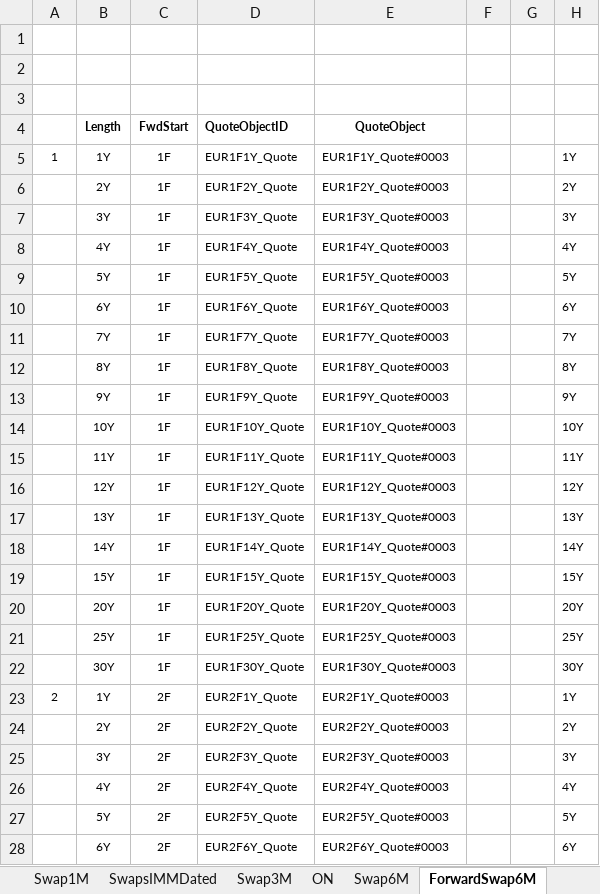
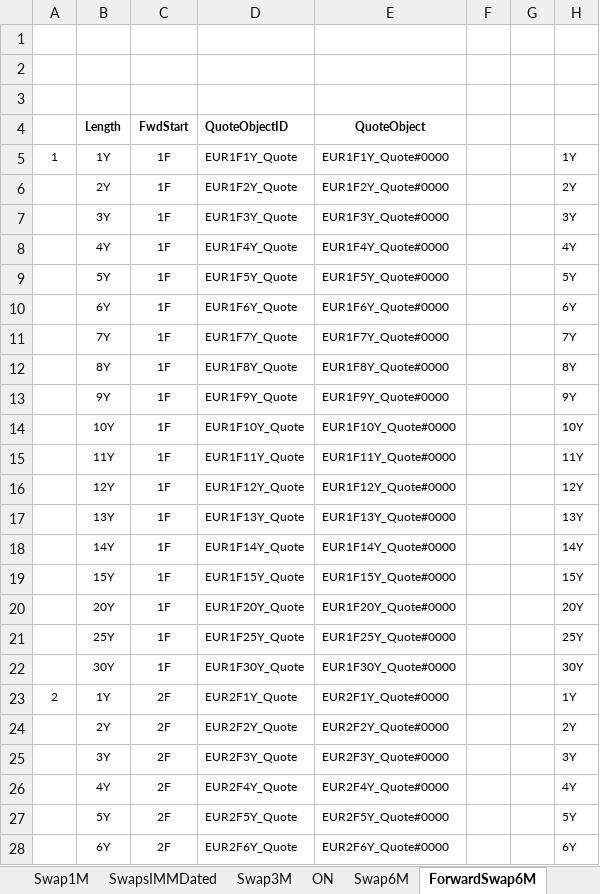
Before and after one commit to eehlers/QuantLibXL, an Excel workbook: Data2/XLS/EUR/EUR_Market.xlsx, sheet ForwardSwap6M, drawn as a sheet; only a part is shown; values as stored, in another font and other column widths than the file's, no borders; the diff covers the shown part only; the diff names each change by its address in the sheet, - before the commit and + after, or states it on an @@ line.

```diff
--- a/Data2/XLS/EUR/EUR_Market.xlsx (sheet ForwardSwap6M)
+++ b/Data2/XLS/EUR/EUR_Market.xlsx (sheet ForwardSwap6M)
-E5 (QuoteObject): EUR1F1Y_Quote#0003
+E5 (QuoteObject): EUR1F1Y_Quote#0000
-E6 (QuoteObject): EUR1F2Y_Quote#0003
+E6 (QuoteObject): EUR1F2Y_Quote#0000
-E7 (QuoteObject): EUR1F3Y_Quote#0003
+E7 (QuoteObject): EUR1F3Y_Quote#0000
-E8 (QuoteObject): EUR1F4Y_Quote#0003
+E8 (QuoteObject): EUR1F4Y_Quote#0000
-E9 (QuoteObject): EUR1F5Y_Quote#0003
+E9 (QuoteObject): EUR1F5Y_Quote#0000
-E10 (QuoteObject): EUR1F6Y_Quote#0003
+E10 (QuoteObject): EUR1F6Y_Quote#0000
-E11 (QuoteObject): EUR1F7Y_Quote#0003
+E11 (QuoteObject): EUR1F7Y_Quote#0000
-E12 (QuoteObject): EUR1F8Y_Quote#0003
+E12 (QuoteObject): EUR1F8Y_Quote#0000
-E13 (QuoteObject): EUR1F9Y_Quote#0003
+E13 (QuoteObject): EUR1F9Y_Quote#0000
-E14 (QuoteObject): EUR1F10Y_Quote#0003
+E14 (QuoteObject): EUR1F10Y_Quote#0000
-E15 (QuoteObject): EUR1F11Y_Quote#0003
+E15 (QuoteObject): EUR1F11Y_Quote#0000
-E16 (QuoteObject): EUR1F12Y_Quote#0003
+E16 (QuoteObject): EUR1F12Y_Quote#0000
-E17 (QuoteObject): EUR1F13Y_Quote#0003
+E17 (QuoteObject): EUR1F13Y_Quote#0000
-E18 (QuoteObject): EUR1F14Y_Quote#0003
+E18 (QuoteObject): EUR1F14Y_Quote#0000
-E19 (QuoteObject): EUR1F15Y_Quote#0003
+E19 (QuoteObject): EUR1F15Y_Quote#0000
-E20 (QuoteObject): EUR1F20Y_Quote#0003
+E20 (QuoteObject): EUR1F20Y_Quote#0000
-E21 (QuoteObject): EUR1F25Y_Quote#0003
+E21 (QuoteObject): EUR1F25Y_Quote#0000
-E22 (QuoteObject): EUR1F30Y_Quote#0003
+E22 (QuoteObject): EUR1F30Y_Quote#0000
-E23 (QuoteObject): EUR2F1Y_Quote#0003
+E23 (QuoteObject): EUR2F1Y_Quote#0000
-E24 (QuoteObject): EUR2F2Y_Quote#0003
+E24 (QuoteObject): EUR2F2Y_Quote#0000
-E25 (QuoteObject): EUR2F3Y_Quote#0003
+E25 (QuoteObject): EUR2F3Y_Quote#0000
-E26 (QuoteObject): EUR2F4Y_Quote#0003
+E26 (QuoteObject): EUR2F4Y_Quote#0000
-E27 (QuoteObject): EUR2F5Y_Quote#0003
+E27 (QuoteObject): EUR2F5Y_Quote#0000
-E28 (QuoteObject): EUR2F6Y_Quote#0003
+E28 (QuoteObject): EUR2F6Y_Quote#0000
```
Also changed, not shown: 300 edited cells elsewhere in this sheet, sheet ImmFra6M, sheet Futures1M, sheet ON BASIS, sheet 3M (4), sheet 1M (3), sheet Futures3M, 21 more sheets, Data2/XLS/EUR/EUR_MainChecks.xlsx.
